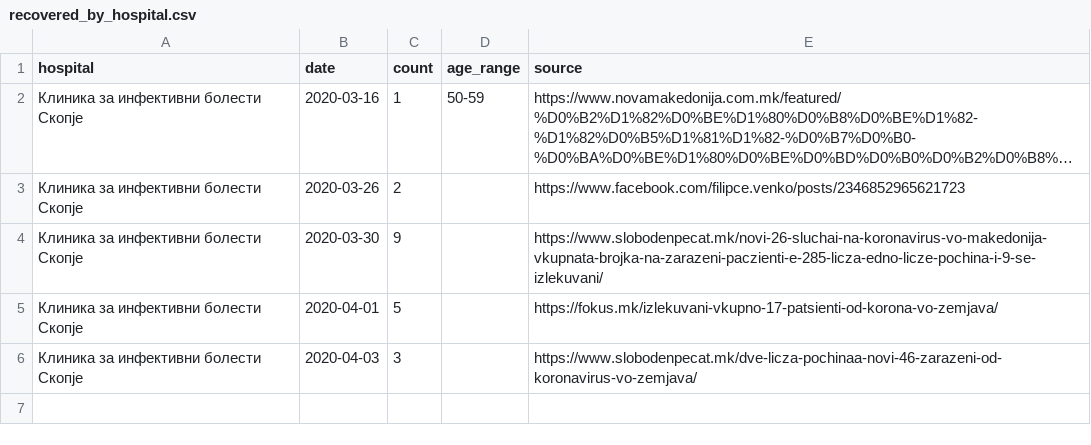
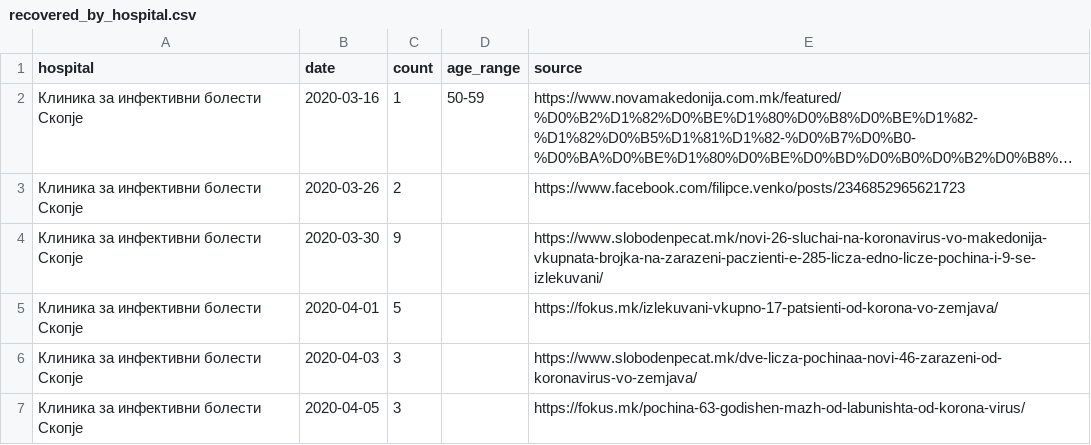
Before and after one commit to klupp/opendata, a CSV file: mk/covid19/datasets/recovered_by_hospital.csv, drawn as a sheet; long unchanged cells end in …; the diff names each change by its address in the sheet, - before the commit and + after, or states it on an @@ line.

```diff
--- a/mk/covid19/datasets/recovered_by_hospital.csv
+++ b/mk/covid19/datasets/recovered_by_hospital.csv
+row 7: Клиника за инфективни болести Скопје | 2020-04-05 | 3 |  | https://fokus.mk/pochina-63-godishen-mazh-od-labunishta-od-korona-virus/
```
Also changed, not shown: mk/covid19/datasets/dead_by_hospital.csv, mk/covid19/datasets/dead_by_municipality.csv, 5 other files.
